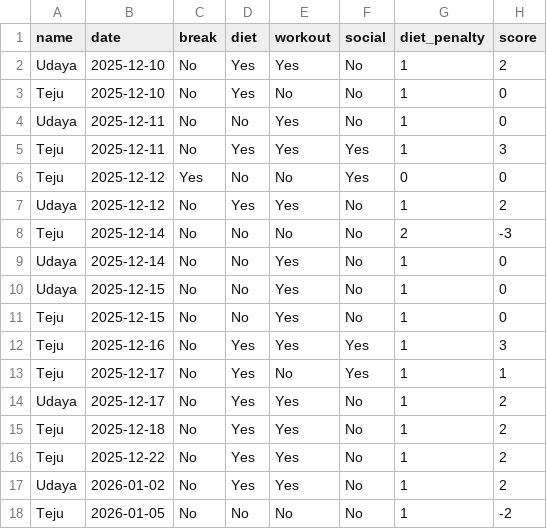
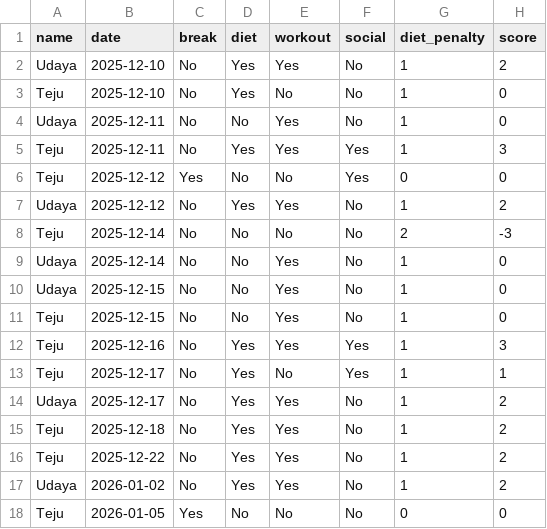
Before and after one commit to pvenkatesh578/demo, a CSV file: scores.csv, drawn as a sheet.

Commit message:
Update Teju 2026-01-05

```diff
--- a/scores.csv
+++ b/scores.csv
@@ -17,2 +17,2 @@ Teju,2025-12-22,No,Yes,Yes,No,1,2
 Udaya,2026-01-02,No,Yes,Yes,No,1,2
-Teju,2026-01-05,No,No,No,No,1,-2
+Teju,2026-01-05,Yes,No,No,No,0,0
```
